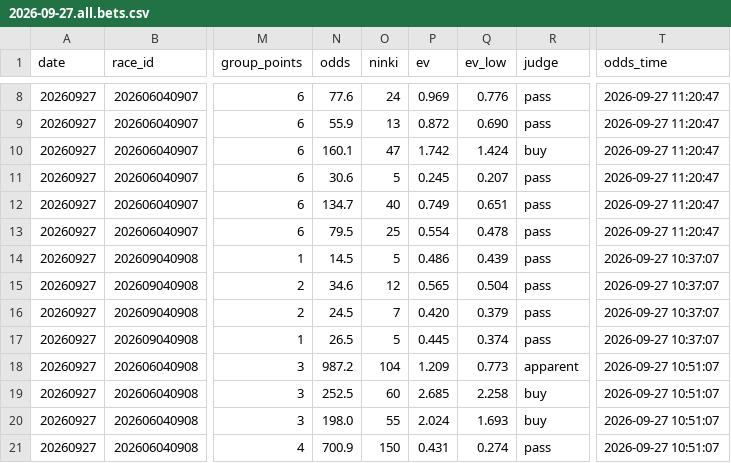
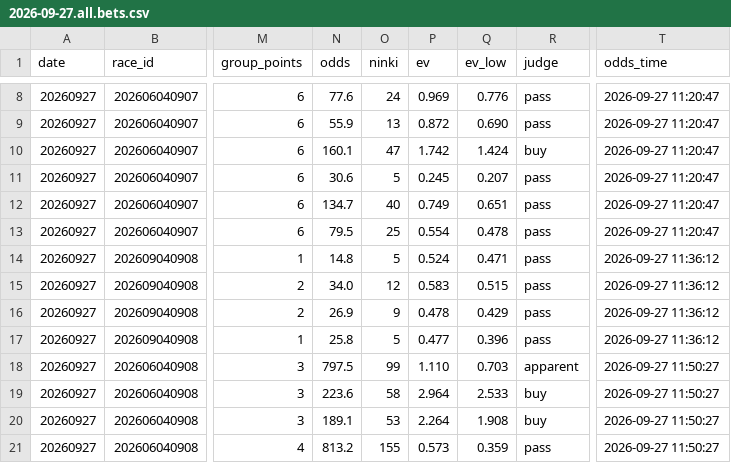
Before and after one commit to narita0130-bot/keiba-yosou, a CSV file: data/2026-09-27.all.bets.csv, drawn as a sheet; only a part is shown, gaps mark what is left out; the diff covers the shown part only; the diff names each change by its address in the sheet, - before the commit and + after, or states it on an @@ line.

```diff
--- a/data/2026-09-27.all.bets.csv
+++ b/data/2026-09-27.all.bets.csv
-N14 (odds): 14.5
+N14 (odds): 14.8
-P14 (ev): 0.486
+P14 (ev): 0.524
-Q14 (ev_low): 0.439
+Q14 (ev_low): 0.471
-T14:T17 (odds_time): 2026-09-27 10:37:07
+T14:T17 (odds_time): 2026-09-27 11:36:12
-N15 (odds): 34.6
+N15 (odds): 34.0
-P15 (ev): 0.565
+P15 (ev): 0.583
-Q15 (ev_low): 0.504
+Q15 (ev_low): 0.515
-N16 (odds): 24.5
+N16 (odds): 26.9
-O16 (ninki): 7
+O16 (ninki): 9
-P16 (ev): 0.420
+P16 (ev): 0.478
-Q16 (ev_low): 0.379
+Q16 (ev_low): 0.429
-N17 (odds): 26.5
+N17 (odds): 25.8
-P17 (ev): 0.445
+P17 (ev): 0.477
-Q17 (ev_low): 0.374
+Q17 (ev_low): 0.396
-N18 (odds): 987.2
+N18 (odds): 797.5
-O18 (ninki): 104
+O18 (ninki): 99
-P18 (ev): 1.209
+P18 (ev): 1.110
-Q18 (ev_low): 0.773
+Q18 (ev_low): 0.703
-T18:T21 (odds_time): 2026-09-27 10:51:07
+T18:T21 (odds_time): 2026-09-27 11:50:27
-N19 (odds): 252.5
+N19 (odds): 223.6
-O19 (ninki): 60
+O19 (ninki): 58
-P19 (ev): 2.685
+P19 (ev): 2.964
-Q19 (ev_low): 2.258
+Q19 (ev_low): 2.533
-N20 (odds): 198.0
+N20 (odds): 189.1
-O20 (ninki): 55
+O20 (ninki): 53
-P20 (ev): 2.024
+P20 (ev): 2.264
-Q20 (ev_low): 1.693
+Q20 (ev_low): 1.908
-N21 (odds): 700.9
+N21 (odds): 813.2
-O21 (ninki): 150
+O21 (ninki): 155
-P21 (ev): 0.431
+P21 (ev): 0.573
-Q21 (ev_low): 0.274
+Q21 (ev_low): 0.359
```
Also changed, not shown: 128 edited cells elsewhere in this file, data/2026-09-27.all.autofill.csv, 2 other files.
